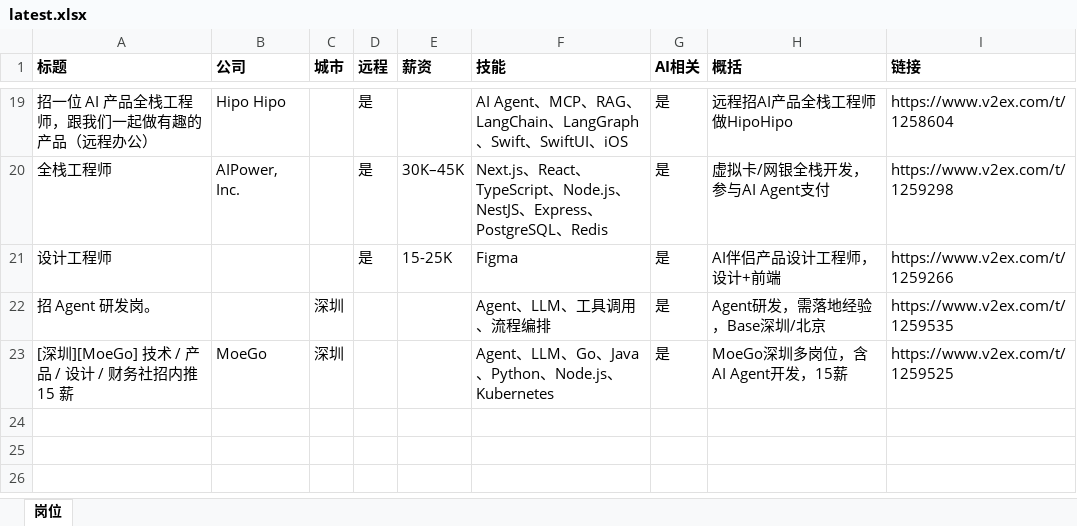
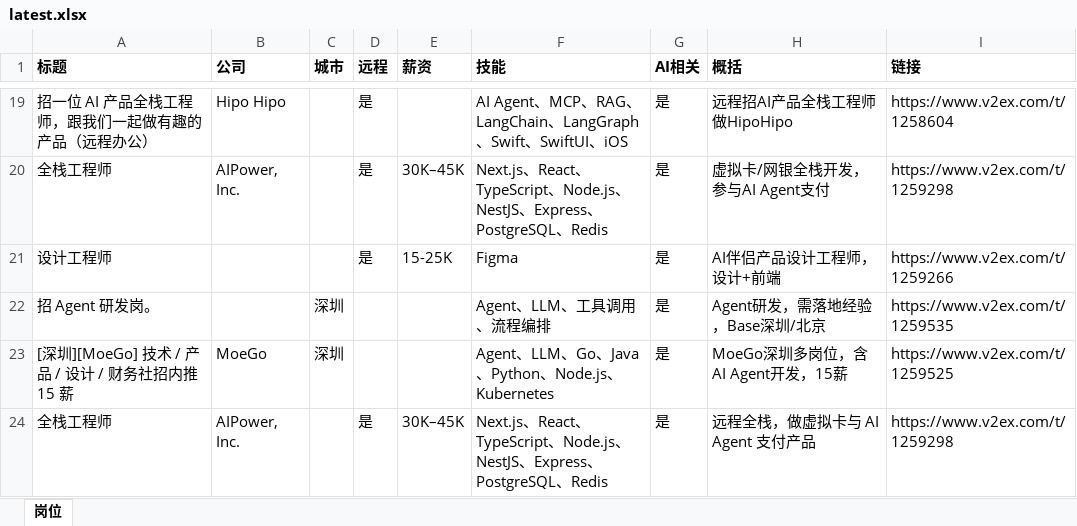
Before and after one commit to only2006/day19-jobfeed, an Excel workbook: output/latest.xlsx, sheet 岗位, drawn as a sheet; only a part is shown, gaps mark what is left out; values as stored, in another font and other column widths than the file's, no borders; the diff names each change by its address in the sheet, - before the commit and + after, or states it on an @@ line.

```diff
--- a/output/latest.xlsx (sheet 岗位)
+++ b/output/latest.xlsx (sheet 岗位)
+row 24: 全栈工程师 | AIPower, Inc. |  | 是 | 30K–45K | Next.js、React、TypeScript、Node.js、NestJS、Express、PostgreSQL、Redis | 是 | 远程全栈，做虚拟卡与 AI Agent 支付产品 | https://www.v2ex.com/t/1259298
```
Also changed, not shown: 4 other files.
